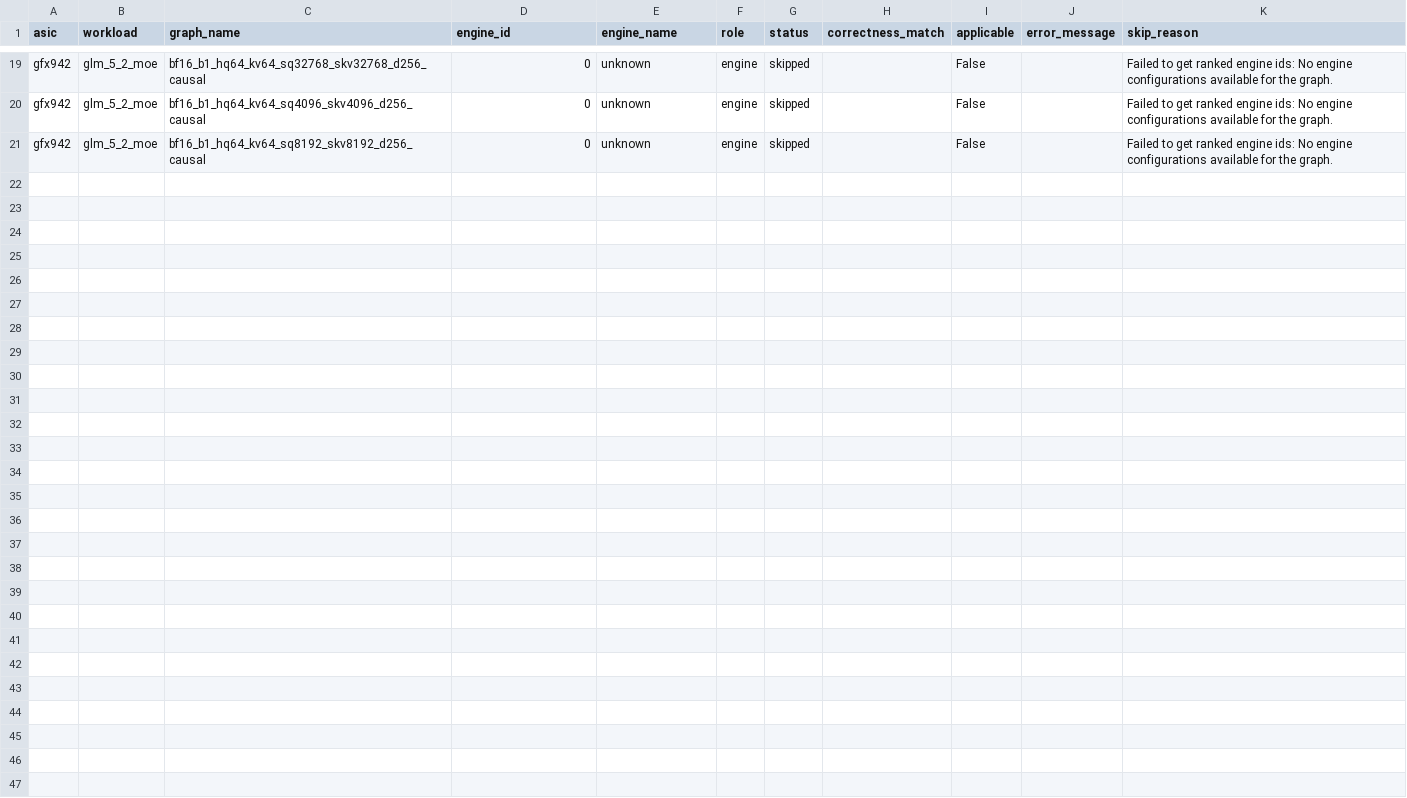
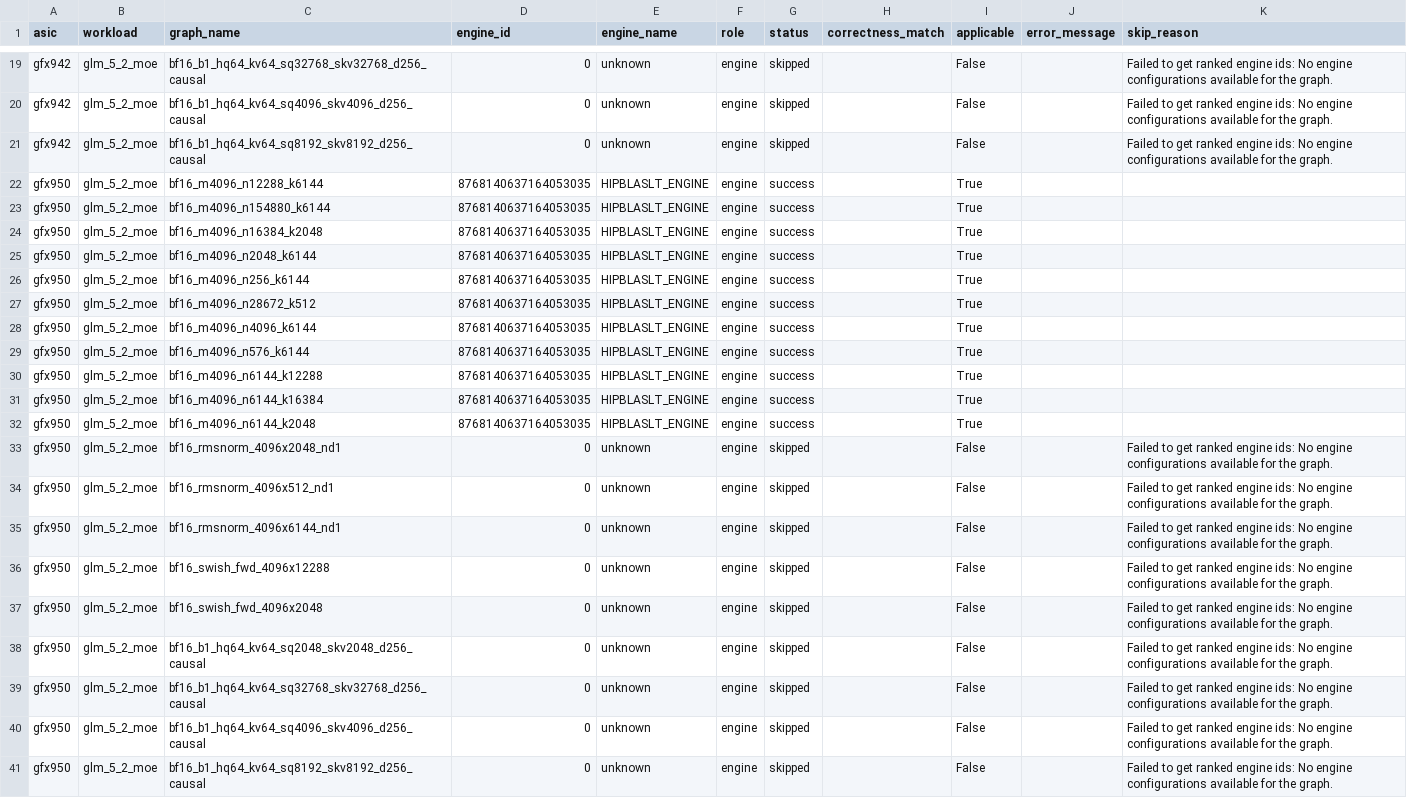
Before and after one commit to ROCm/dnn-benchmarking, a CSV file: applicability_results/by_workload/glm_5_2_moe.csv, drawn as a sheet; only a part is shown, gaps mark what is left out.

```diff
--- a/applicability_results/by_workload/glm_5_2_moe.csv
+++ b/applicability_results/by_workload/glm_5_2_moe.csv
@@ -21 +21,21 @@ gfx942,glm_5_2_moe,bf16_b1_hq64_kv64_sq4096_skv4096_d256_causal,0,unknown,engine
 gfx942,glm_5_2_moe,bf16_b1_hq64_kv64_sq8192_skv8192_d256_causal,0,unknown,engine,skipped,,False,,Failed to get ranked engine ids: No engine configurations available for the graph.
+gfx950,glm_5_2_moe,bf16_m4096_n12288_k6144,8768140637164053035,HIPBLASLT_ENGINE,engine,success,,True,,
+gfx950,glm_5_2_moe,bf16_m4096_n154880_k6144,8768140637164053035,HIPBLASLT_ENGINE,engine,success,,True,,
+gfx950,glm_5_2_moe,bf16_m4096_n16384_k2048,8768140637164053035,HIPBLASLT_ENGINE,engine,success,,True,,
+gfx950,glm_5_2_moe,bf16_m4096_n2048_k6144,8768140637164053035,HIPBLASLT_ENGINE,engine,success,,True,,
+gfx950,glm_5_2_moe,bf16_m4096_n256_k6144,8768140637164053035,HIPBLASLT_ENGINE,engine,success,,True,,
+gfx950,glm_5_2_moe,bf16_m4096_n28672_k512,8768140637164053035,HIPBLASLT_ENGINE,engine,success,,True,,
+gfx950,glm_5_2_moe,bf16_m4096_n4096_k6144,8768140637164053035,HIPBLASLT_ENGINE,engine,success,,True,,
+gfx950,glm_5_2_moe,bf16_m4096_n576_k6144,8768140637164053035,HIPBLASLT_ENGINE,engine,success,,True,,
+gfx950,glm_5_2_moe,bf16_m4096_n6144_k12288,8768140637164053035,HIPBLASLT_ENGINE,engine,success,,True,,
+gfx950,glm_5_2_moe,bf16_m4096_n6144_k16384,8768140637164053035,HIPBLASLT_ENGINE,engine,success,,True,,
+gfx950,glm_5_2_moe,bf16_m4096_n6144_k2048,8768140637164053035,HIPBLASLT_ENGINE,engine,success,,True,,
+gfx950,glm_5_2_moe,bf16_rmsnorm_4096x2048_nd1,0,unknown,engine,skipped,,False,,Failed to get ranked engine ids: No engine configurations available for the graph.
+gfx950,glm_5_2_moe,bf16_rmsnorm_4096x512_nd1,0,unknown,engine,skipped,,False,,Failed to get ranked engine ids: No engine configurations available for the graph.
+gfx950,glm_5_2_moe,bf16_rmsnorm_4096x6144_nd1,0,unknown,engine,skipped,,False,,Failed to get ranked engine ids: No engine configurations available for the graph.
+gfx950,glm_5_2_moe,bf16_swish_fwd_4096x12288,0,unknown,engine,skipped,,False,,Failed to get ranked engine ids: No engine configurations available for the graph.
+gfx950,glm_5_2_moe,bf16_swish_fwd_4096x2048,0,unknown,engine,skipped,,False,,Failed to get ranked engine ids: No engine configurations available for the graph.
+gfx950,glm_5_2_moe,bf16_b1_hq64_kv64_sq2048_skv2048_d256_causal,0,unknown,engine,skipped,,False,,Failed to get ranked engine ids: No engine configurations available for the graph.
+gfx950,glm_5_2_moe,bf16_b1_hq64_kv64_sq32768_skv32768_d256_causal,0,unknown,engine,skipped,,False,,Failed to get ranked engine ids: No engine configurations available for the graph.
+gfx950,glm_5_2_moe,bf16_b1_hq64_kv64_sq4096_skv4096_d256_causal,0,unknown,engine,skipped,,False,,Failed to get ranked engine ids: No engine configurations available for the graph.
+gfx950,glm_5_2_moe,bf16_b1_hq64_kv64_sq8192_skv8192_d256_causal,0,unknown,engine,skipped,,False,,Failed to get ranked engine ids: No engine configurations available for the graph.
```
Also changed, not shown: applicability_results/by_workload/dsv3.csv, applicability_results/by_workload/kimiK26.csv, 42 other files.
